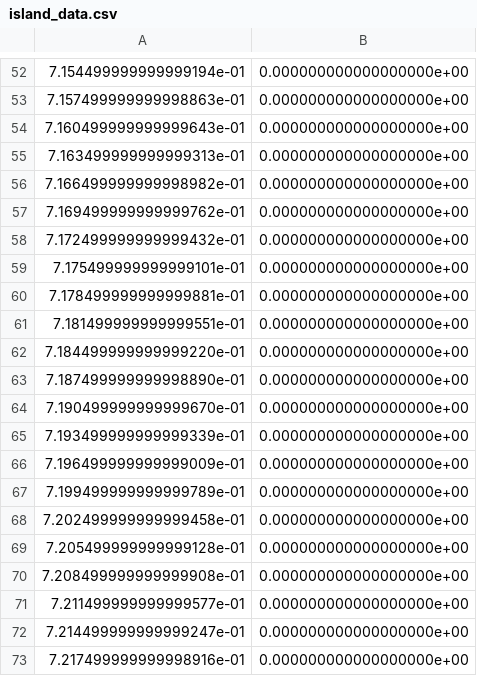
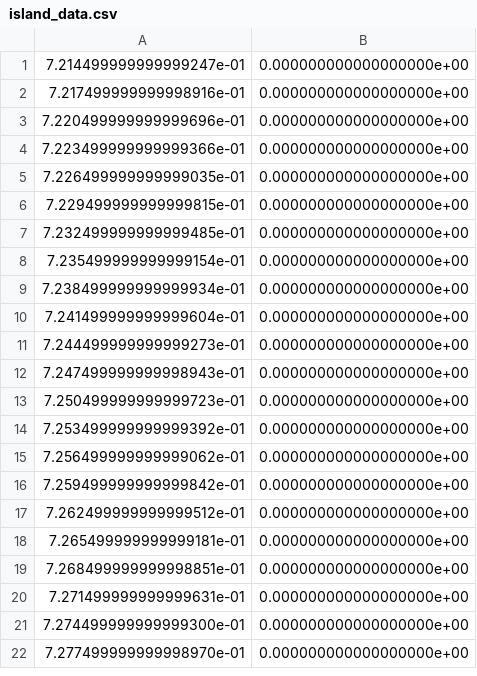
Before and after one commit to leferi99/szakdolgozat, a CSV file: python_files/island_data.csv, drawn as a sheet; only a part is shown, gaps mark what is left out; the shorter side is filled out with more unchanged rows; the diff covers the shown part only.

Commit message:
Magnetic islands v1

```diff
--- a/python_files/island_data.csv
+++ b/python_files/island_data.csv
@@ -52,21 +1 @@
-7.154499999999999194e-01,0.000000000000000000e+00
-7.157499999999998863e-01,0.000000000000000000e+00
-7.160499999999999643e-01,0.000000000000000000e+00
-7.163499999999999313e-01,0.000000000000000000e+00
-7.166499999999998982e-01,0.000000000000000000e+00
-7.169499999999999762e-01,0.000000000000000000e+00
-7.172499999999999432e-01,0.000000000000000000e+00
-7.175499999999999101e-01,0.000000000000000000e+00
-7.178499999999999881e-01,0.000000000000000000e+00
-7.181499999999999551e-01,0.000000000000000000e+00
-7.184499999999999220e-01,0.000000000000000000e+00
-7.187499999999998890e-01,0.000000000000000000e+00
-7.190499999999999670e-01,0.000000000000000000e+00
-7.193499999999999339e-01,0.000000000000000000e+00
-7.196499999999999009e-01,0.000000000000000000e+00
-7.199499999999999789e-01,0.000000000000000000e+00
-7.202499999999999458e-01,0.000000000000000000e+00
-7.205499999999999128e-01,0.000000000000000000e+00
-7.208499999999999908e-01,0.000000000000000000e+00
-7.211499999999999577e-01,0.000000000000000000e+00
 7.214499999999999247e-01,0.000000000000000000e+00
```
Also changed, not shown: 51 removed rows elsewhere in this file, 2 other files.
